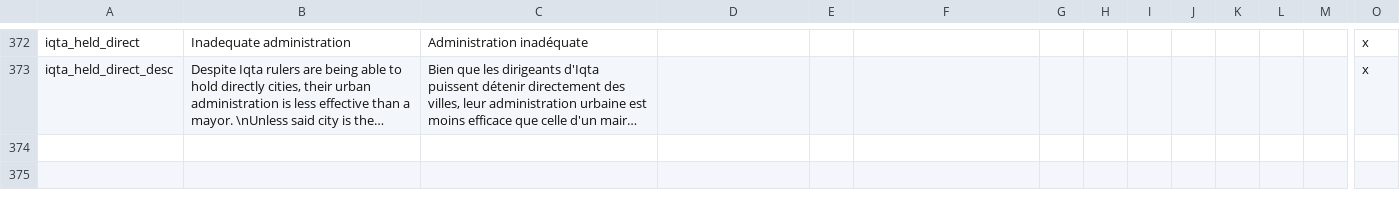
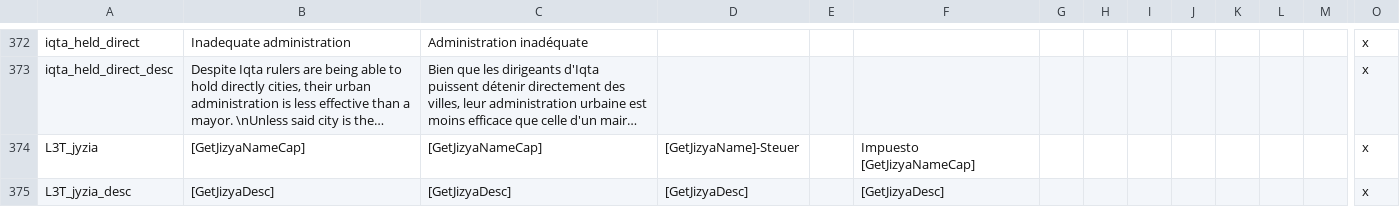
Before and after one commit to ArkoG/L3T, a CSV file: L3T/localisation/L3T_loc_MODIF_PROV.csv, drawn as a sheet; only a part is shown, gaps mark what is left out; long unchanged cells end in …; rows hold the shown columns only; the diff names each change by its address in the sheet, - before the commit and + after, or states it on an @@ line.

Commit message:
iqta modifier+loc

```diff
--- a/L3T/localisation/L3T_loc_MODIF_PROV.csv
+++ b/L3T/localisation/L3T_loc_MODIF_PROV.csv
+row 374: L3T_jyzia | [GetJizyaNameCap] | [GetJizyaNameCap] | [GetJizyaName]-Steuer |  | Impuesto [GetJizyaNameCap] |  |  |  |  |  |  |  | x
+row 375: L3T_jyzia_desc | [GetJizyaDesc] | [GetJizyaDesc] | [GetJizyaDesc] |  | [GetJizyaDesc] |  |  |  |  |  |  |  | x
```
Also changed, not shown: 1 other file.
